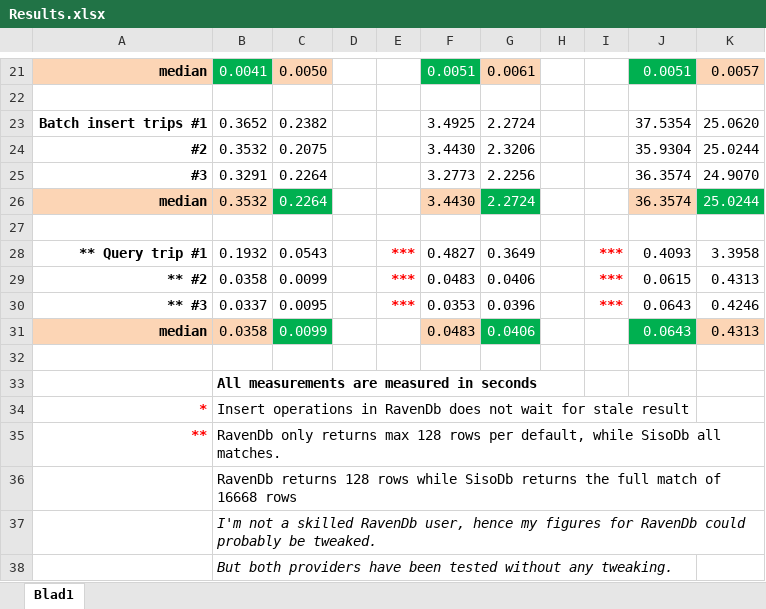
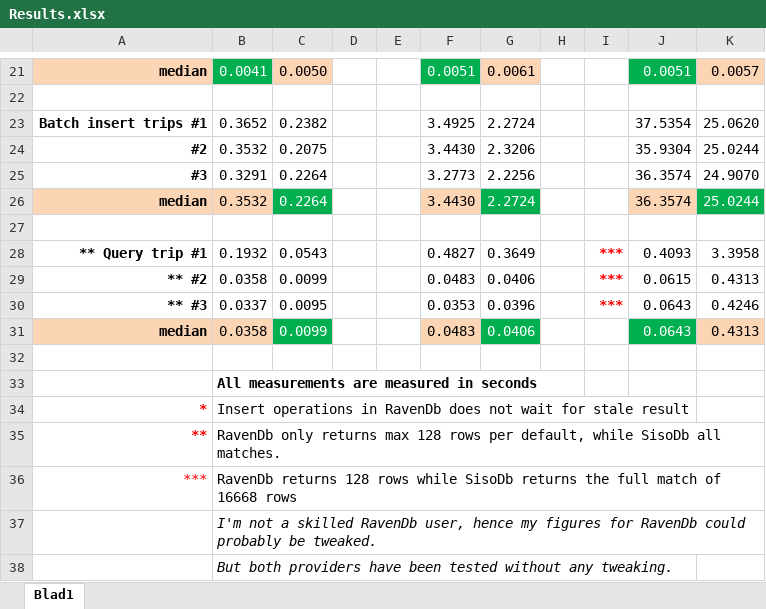
Before and after one commit to danielwertheim/SisoDb-Benchmarks, an Excel workbook: Results/2012-03 #1/Results.xlsx, sheet Blad1, drawn as a sheet; only a part is shown, gaps mark what is left out; values as stored, in another font and other column widths than the file's, no borders; the diff names each change by its address in the sheet, - before the commit and + after, or states it on an @@ line.

```diff
--- a/Results/2012-03 #1/Results.xlsx (sheet Blad1)
+++ b/Results/2012-03 #1/Results.xlsx (sheet Blad1)
-E28:E30: ***
+E28:E30: (empty)
-A36: (empty)
+A36: ***
```
Also changed, not shown: 1 other file.
